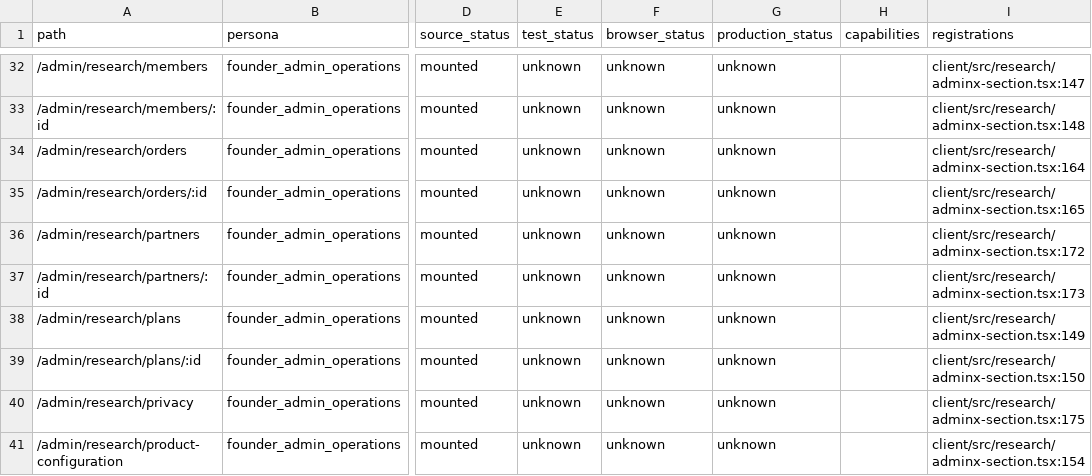
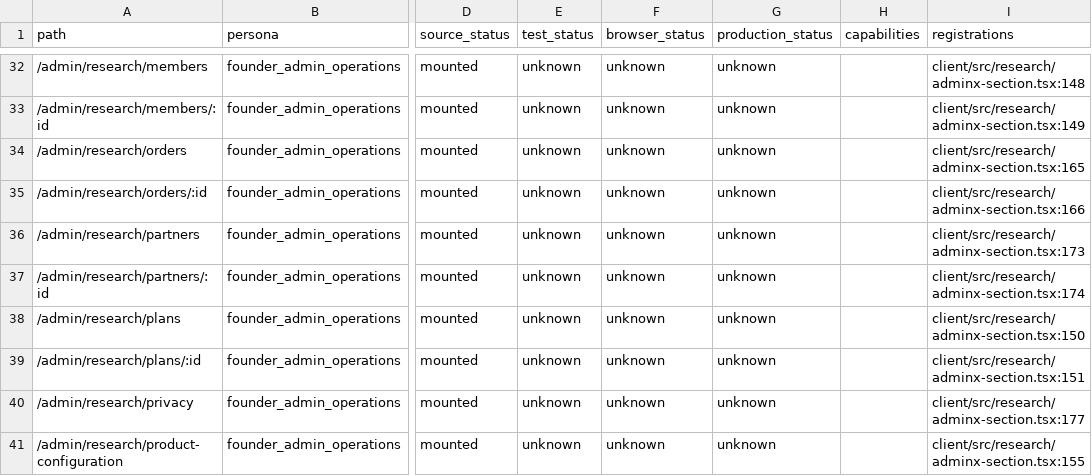
Before and after one commit to teamxenios/xenios-website, a CSV file: docs/platform/XENIOS_SITE_ROUTE_INVENTORY.generated.csv, drawn as a sheet; only a part is shown, gaps mark what is left out; the diff covers the shown part only; the diff names each change by its address in the sheet, - before the commit and + after, or states it on an @@ line.

```diff
--- a/docs/platform/XENIOS_SITE_ROUTE_INVENTORY.generated.csv
+++ b/docs/platform/XENIOS_SITE_ROUTE_INVENTORY.generated.csv
-I32 (registrations): client/src/research/adminx-section.tsx:147
+I32 (registrations): client/src/research/adminx-section.tsx:148
-I33 (registrations): client/src/research/adminx-section.tsx:148
+I33 (registrations): client/src/research/adminx-section.tsx:149
-I34 (registrations): client/src/research/adminx-section.tsx:164
+I34 (registrations): client/src/research/adminx-section.tsx:165
-I35 (registrations): client/src/research/adminx-section.tsx:165
+I35 (registrations): client/src/research/adminx-section.tsx:166
-I36 (registrations): client/src/research/adminx-section.tsx:172
+I36 (registrations): client/src/research/adminx-section.tsx:173
-I37 (registrations): client/src/research/adminx-section.tsx:173
+I37 (registrations): client/src/research/adminx-section.tsx:174
-I38 (registrations): client/src/research/adminx-section.tsx:149
+I38 (registrations): client/src/research/adminx-section.tsx:150
-I39 (registrations): client/src/research/adminx-section.tsx:150
+I39 (registrations): client/src/research/adminx-section.tsx:151
-I40 (registrations): client/src/research/adminx-section.tsx:175
+I40 (registrations): client/src/research/adminx-section.tsx:177
-I41 (registrations): client/src/research/adminx-section.tsx:154
+I41 (registrations): client/src/research/adminx-section.tsx:155
```
Also changed, not shown: 1 added row and 35 edited cells elsewhere in this file, 2 other files.
